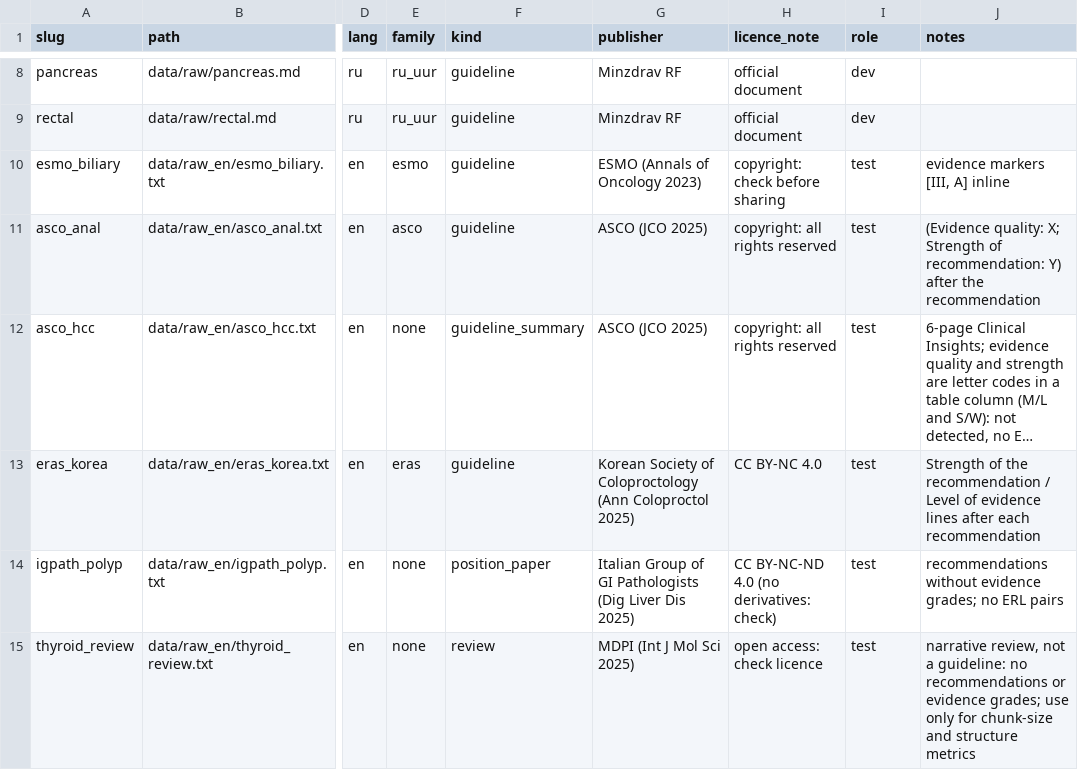
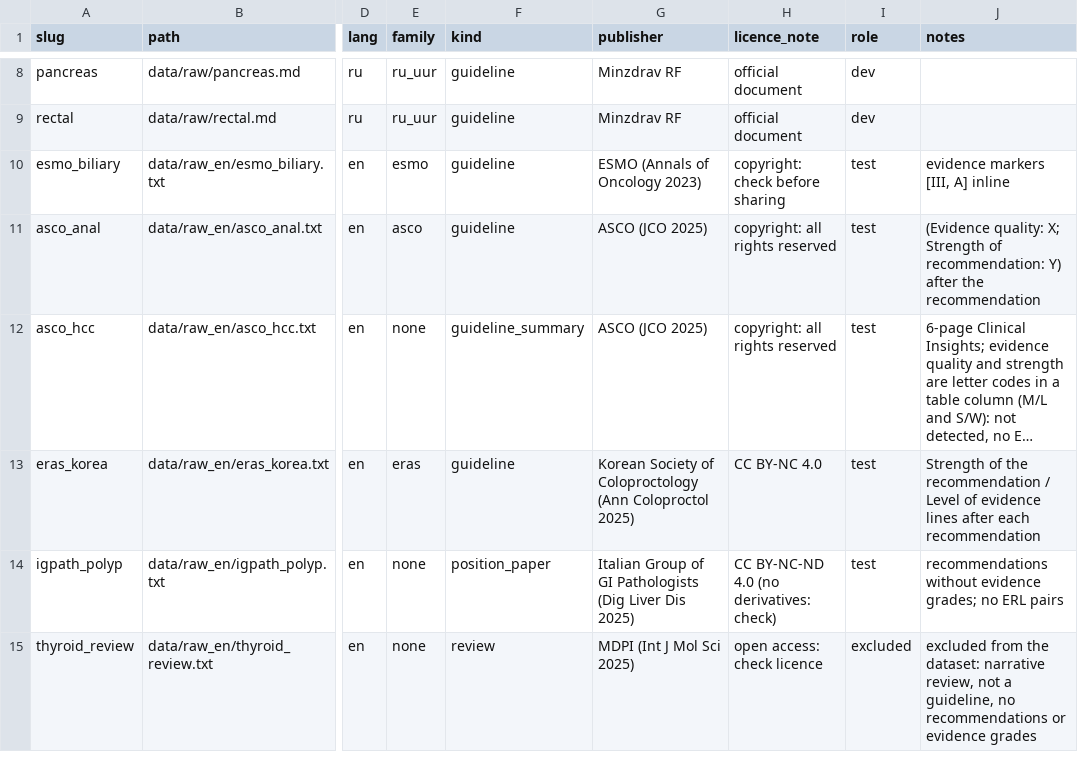
Before and after one commit to EdwFa/ascm, a CSV file: data/manifest.csv, drawn as a sheet; only a part is shown, gaps mark what is left out; long unchanged cells end in …; the diff names each change by its address in the sheet, - before the commit and + after, or states it on an @@ line.

```diff
--- a/data/manifest.csv
+++ b/data/manifest.csv
-I15 (role): test
+I15 (role): excluded
-J15 (notes): narrative review, not a guideline: no recommendations or evidence grades; use only for chunk-size and structure metrics
+J15 (notes): excluded from the dataset: narrative review, not a guideline, no recommendations or evidence grades
```
Also changed, not shown: results/corpus_stats.csv, results/summary.csv, 5 other files.
